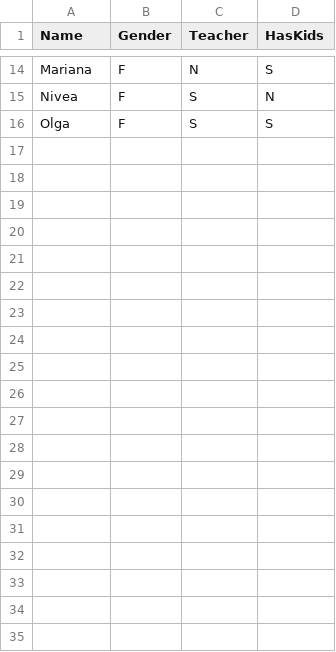
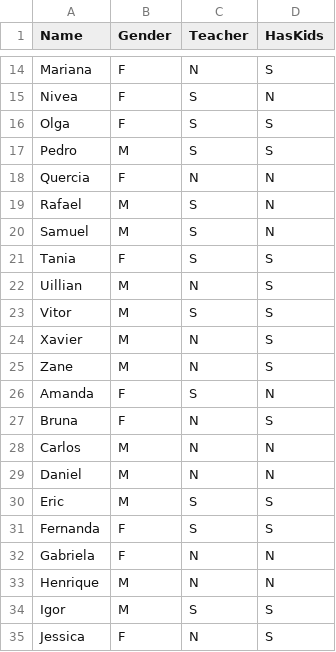
Before and after one commit to rafellerc/scheduler, a CSV file: data/info.csv, drawn as a sheet; only a part is shown, gaps mark what is left out; the diff covers the shown part only; the diff names each change by its address in the sheet, - before the commit and + after, or states it on an @@ line.

```diff
--- a/data/info.csv
+++ b/data/info.csv
+row 17: Pedro | M | S | S
+row 18: Quercia | F | N | N
+row 19: Rafael | M | S | N
+row 20: Samuel | M | S | N
+row 21: Tania | F | S | S
+row 22: Uillian | M | N | S
+row 23: Vitor | M | S | S
+row 24: Xavier | M | N | S
+row 25: Zane | M | N | S
+row 26: Amanda | F | S | N
+row 27: Bruna | F | N | S
+row 28: Carlos | M | N | N
+row 29: Daniel | M | N | N
+row 30: Eric | M | S | S
+row 31: Fernanda | F | S | S
+row 32: Gabriela | F | N | N
+row 33: Henrique | M | N | N
+row 34: Igor | M | S | S
+row 35: Jessica | F | N | S
```
Also changed, not shown: 14 added rows and 1 edited cell elsewhere in this file, data/ficha_servo.csv, data/indisp_alloc.csv, 4 other files.
